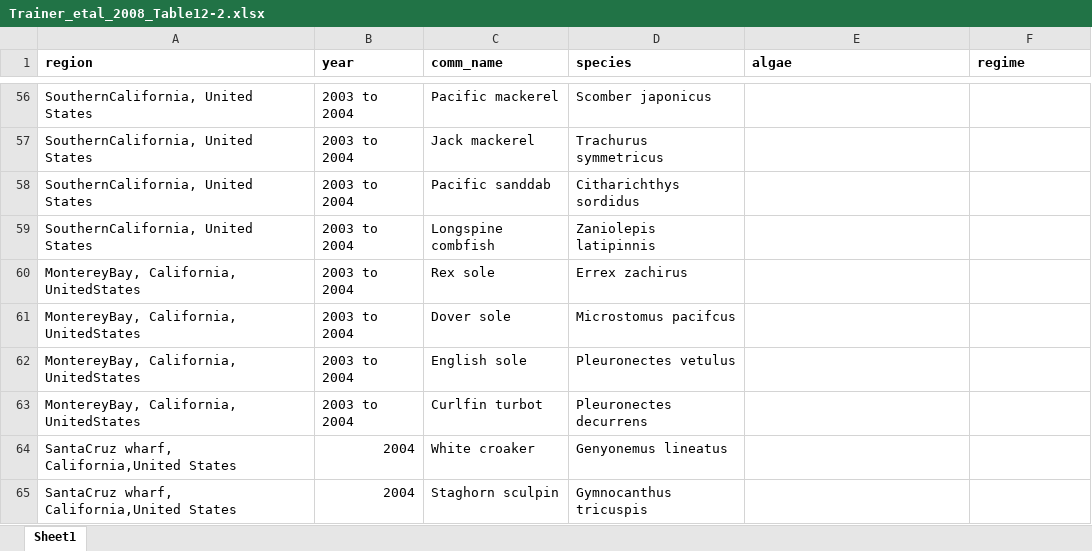
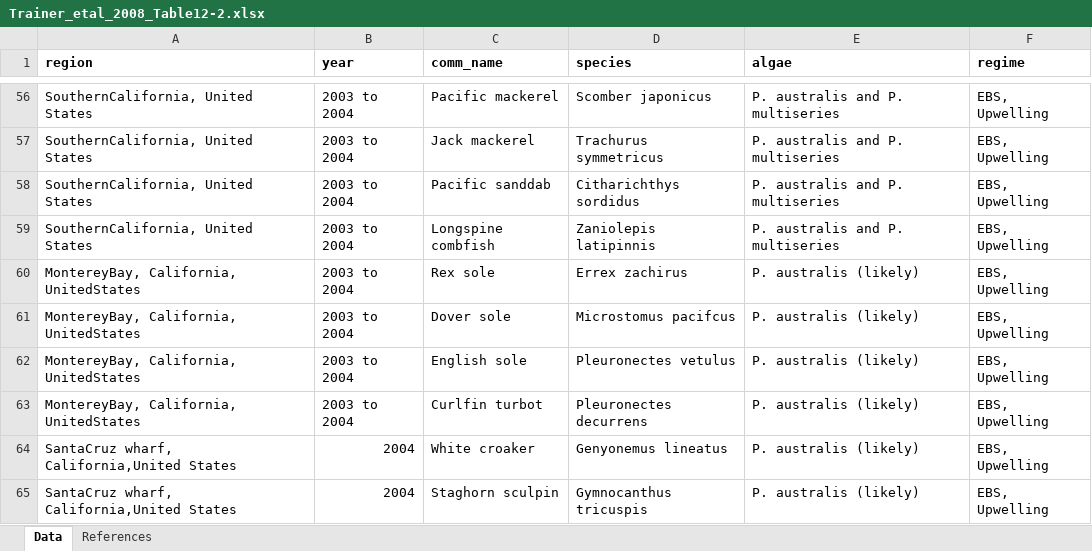
Before and after one commit to cfree14/hab_depuration, an Excel workbook: data/toxicities/raw/Trainer_etal_2008_Table12-2.xlsx, sheet Data, drawn as a sheet; only a part is shown, gaps mark what is left out; values as stored, in another font and other column widths than the file's, no borders; the diff covers the shown part only; the diff names each change by its address in the sheet, - before the commit and + after, or states it on an @@ line.

```diff
--- a/data/toxicities/raw/Trainer_etal_2008_Table12-2.xlsx (sheet Data)
+++ b/data/toxicities/raw/Trainer_etal_2008_Table12-2.xlsx (sheet Data)
-sheet tab: Sheet1
+sheet tab: Data
+sheet tab: References
-E56:E59 (algae): (empty)
+E56:E59 (algae): P. australis and P. multiseries
-F56:F65 (regime): (empty)
+F56:F65 (regime): EBS, Upwelling
-E60:E65 (algae): (empty)
+E60:E65 (algae): P. australis (likely)
```
Also changed, not shown: 108 edited cells elsewhere in this sheet, data/lit_review/round1/raw/20250618_depuration_biotoxin_marine_ocean_sea_plus.xlsx, 8 other files.
